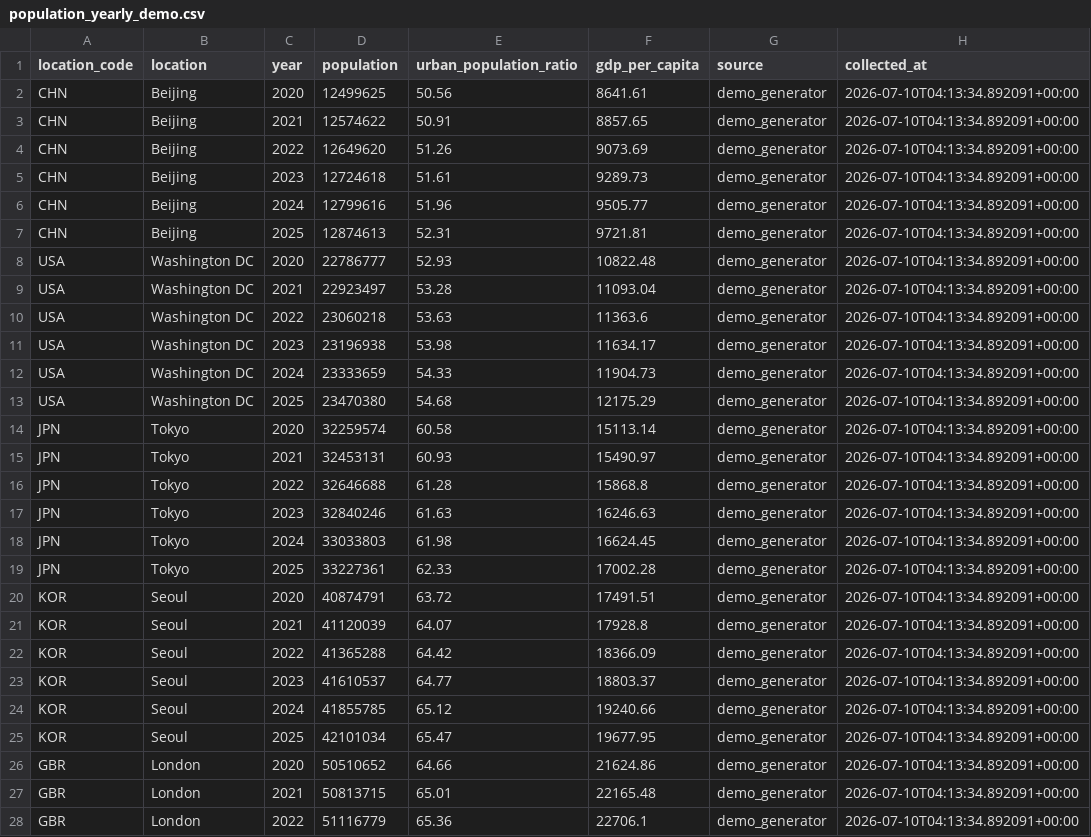
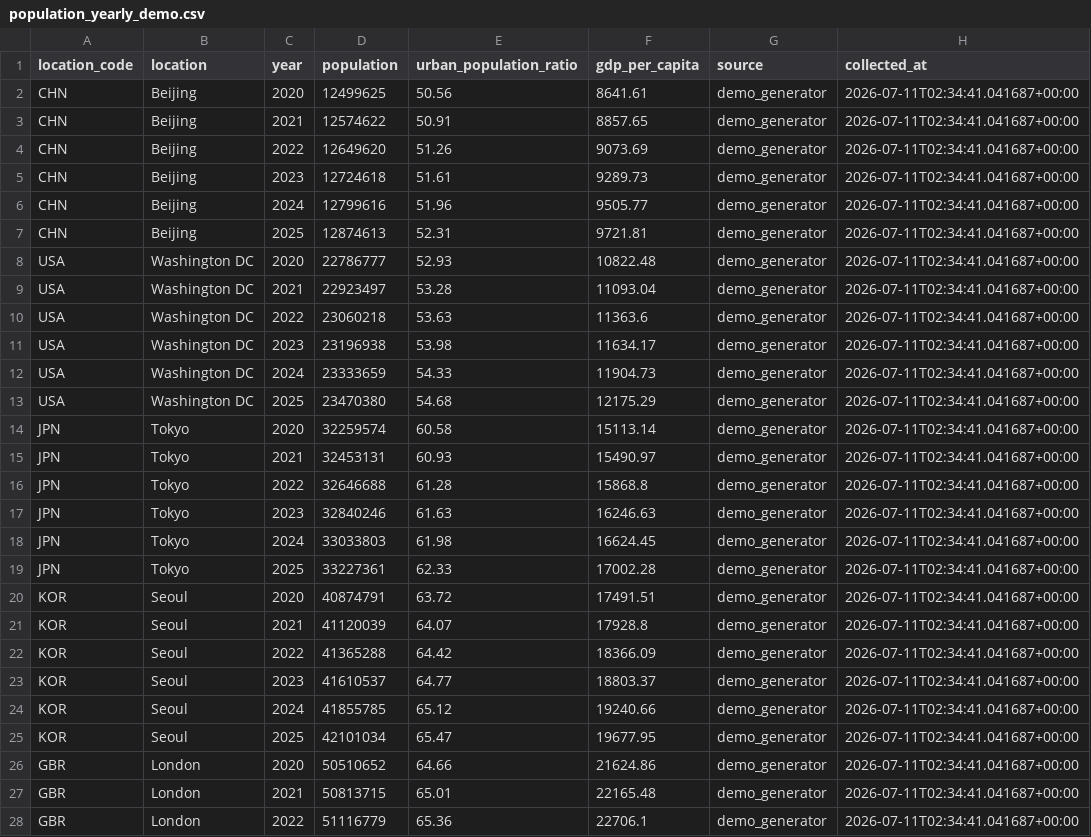
Before and after one commit to qingfeng123456-cyber/disease_trend_platform, a CSV file: data/demo/population_yearly_demo.csv, drawn as a sheet; only a part is shown; the diff covers the shown part only.

```diff
--- a/data/demo/population_yearly_demo.csv
+++ b/data/demo/population_yearly_demo.csv
@@ -1,28 +1,28 @@
 location_code,location,year,population,urban_population_ratio,gdp_per_capita,source,collected_at
-CHN,Beijing,2020,12499625,50.56,8641.61,demo_generator,2026-07-10T04:13:34.892091+00:00
-CHN,Beijing,2021,12574622,50.91,8857.65,demo_generator,2026-07-10T04:13:34.892091+00:00
-CHN,Beijing,2022,12649620,51.26,9073.69,demo_generator,2026-07-10T04:13:34.892091+00:00
-CHN,Beijing,2023,12724618,51.61,9289.73,demo_generator,2026-07-10T04:13:34.892091+00:00
-CHN,Beijing,2024,12799616,51.96,9505.77,demo_generator,2026-07-10T04:13:34.892091+00:00
-CHN,Beijing,2025,12874613,52.31,9721.81,demo_generator,2026-07-10T04:13:34.892091+00:00
-USA,Washington DC,2020,22786777,52.93,10822.48,demo_generator,2026-07-10T04:13:34.892091+00:00
-USA,Washington DC,2021,22923497,53.28,11093.04,demo_generator,2026-07-10T04:13:34.892091+00:00
-USA,Washington DC,2022,23060218,53.63,11363.6,demo_generator,2026-07-10T04:13:34.892091+00:00
-USA,Washington DC,2023,23196938,53.98,11634.17,demo_generator,2026-07-10T04:13:34.892091+00:00
-USA,Washington DC,2024,23333659,54.33,11904.73,demo_generator,2026-07-10T04:13:34.892091+00:00
-USA,Washington DC,2025,23470380,54.68,12175.29,demo_generator,2026-07-10T04:13:34.892091+00:00
-JPN,Tokyo,2020,32259574,60.58,15113.14,demo_generator,2026-07-10T04:13:34.892091+00:00
-JPN,Tokyo,2021,32453131,60.93,15490.97,demo_generator,2026-07-10T04:13:34.892091+00:00
-JPN,Tokyo,2022,32646688,61.28,15868.8,demo_generator,2026-07-10T04:13:34.892091+00:00
-JPN,Tokyo,2023,32840246,61.63,16246.63,demo_generator,2026-07-10T04:13:34.892091+00:00
-JPN,Tokyo,2024,33033803,61.98,16624.45,demo_generator,2026-07-10T04:13:34.892091+00:00
-JPN,Tokyo,2025,33227361,62.33,17002.28,demo_generator,2026-07-10T04:13:34.892091+00:00
-KOR,Seoul,2020,40874791,63.72,17491.51,demo_generator,2026-07-10T04:13:34.892091+00:00
-KOR,Seoul,2021,41120039,64.07,17928.8,demo_generator,2026-07-10T04:13:34.892091+00:00
-KOR,Seoul,2022,41365288,64.42,18366.09,demo_generator,2026-07-10T04:13:34.892091+00:00
-KOR,Seoul,2023,41610537,64.77,18803.37,demo_generator,2026-07-10T04:13:34.892091+00:00
-KOR,Seoul,2024,41855785,65.12,19240.66,demo_generator,2026-07-10T04:13:34.892091+00:00
-KOR,Seoul,2025,42101034,65.47,19677.95,demo_generator,2026-07-10T04:13:34.892091+00:00
-GBR,London,2020,50510652,64.66,21624.86,demo_generator,2026-07-10T04:13:34.892091+00:00
-GBR,London,2021,50813715,65.01,22165.48,demo_generator,2026-07-10T04:13:34.892091+00:00
-GBR,London,2022,51116779,65.36,22706.1,demo_generator,2026-07-10T04:13:34.892091+00:00
+CHN,Beijing,2020,12499625,50.56,8641.61,demo_generator,2026-07-11T02:34:41.041687+00:00
+CHN,Beijing,2021,12574622,50.91,8857.65,demo_generator,2026-07-11T02:34:41.041687+00:00
+CHN,Beijing,2022,12649620,51.26,9073.69,demo_generator,2026-07-11T02:34:41.041687+00:00
+CHN,Beijing,2023,12724618,51.61,9289.73,demo_generator,2026-07-11T02:34:41.041687+00:00
+CHN,Beijing,2024,12799616,51.96,9505.77,demo_generator,2026-07-11T02:34:41.041687+00:00
+CHN,Beijing,2025,12874613,52.31,9721.81,demo_generator,2026-07-11T02:34:41.041687+00:00
+USA,Washington DC,2020,22786777,52.93,10822.48,demo_generator,2026-07-11T02:34:41.041687+00:00
+USA,Washington DC,2021,22923497,53.28,11093.04,demo_generator,2026-07-11T02:34:41.041687+00:00
+USA,Washington DC,2022,23060218,53.63,11363.6,demo_generator,2026-07-11T02:34:41.041687+00:00
+USA,Washington DC,2023,23196938,53.98,11634.17,demo_generator,2026-07-11T02:34:41.041687+00:00
+USA,Washington DC,2024,23333659,54.33,11904.73,demo_generator,2026-07-11T02:34:41.041687+00:00
+USA,Washington DC,2025,23470380,54.68,12175.29,demo_generator,2026-07-11T02:34:41.041687+00:00
+JPN,Tokyo,2020,32259574,60.58,15113.14,demo_generator,2026-07-11T02:34:41.041687+00:00
+JPN,Tokyo,2021,32453131,60.93,15490.97,demo_generator,2026-07-11T02:34:41.041687+00:00
+JPN,Tokyo,2022,32646688,61.28,15868.8,demo_generator,2026-07-11T02:34:41.041687+00:00
+JPN,Tokyo,2023,32840246,61.63,16246.63,demo_generator,2026-07-11T02:34:41.041687+00:00
+JPN,Tokyo,2024,33033803,61.98,16624.45,demo_generator,2026-07-11T02:34:41.041687+00:00
+JPN,Tokyo,2025,33227361,62.33,17002.28,demo_generator,2026-07-11T02:34:41.041687+00:00
+KOR,Seoul,2020,40874791,63.72,17491.51,demo_generator,2026-07-11T02:34:41.041687+00:00
+KOR,Seoul,2021,41120039,64.07,17928.8,demo_generator,2026-07-11T02:34:41.041687+00:00
+KOR,Seoul,2022,41365288,64.42,18366.09,demo_generator,2026-07-11T02:34:41.041687+00:00
+KOR,Seoul,2023,41610537,64.77,18803.37,demo_generator,2026-07-11T02:34:41.041687+00:00
+KOR,Seoul,2024,41855785,65.12,19240.66,demo_generator,2026-07-11T02:34:41.041687+00:00
+KOR,Seoul,2025,42101034,65.47,19677.95,demo_generator,2026-07-11T02:34:41.041687+00:00
+GBR,London,2020,50510652,64.66,21624.86,demo_generator,2026-07-11T02:34:41.041687+00:00
+GBR,London,2021,50813715,65.01,22165.48,demo_generator,2026-07-11T02:34:41.041687+00:00
+GBR,London,2022,51116779,65.36,22706.1,demo_generator,2026-07-11T02:34:41.041687+00:00
```
Also changed, not shown: 33 edited cells elsewhere in this file, data/raw/demo/population_yearly_demo.csv, 5 other files.
